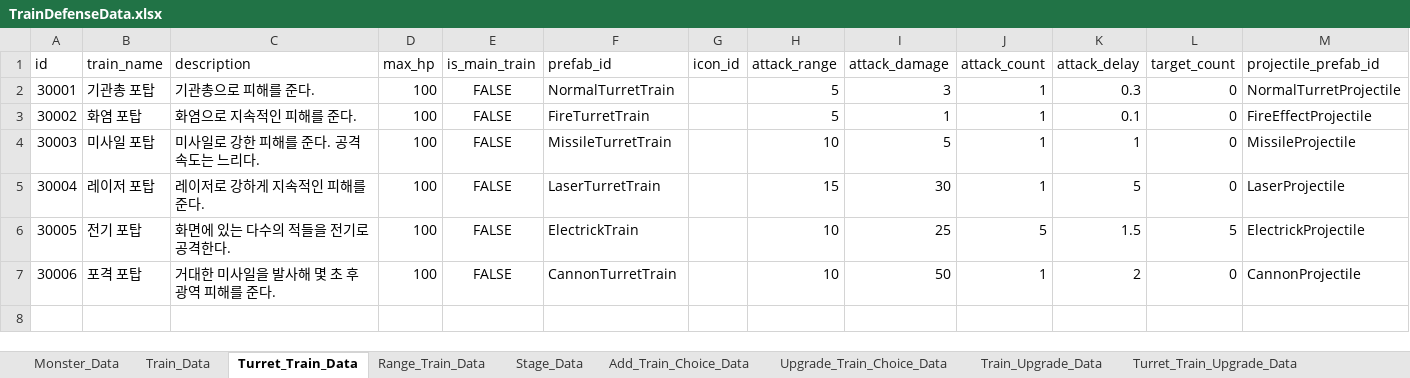
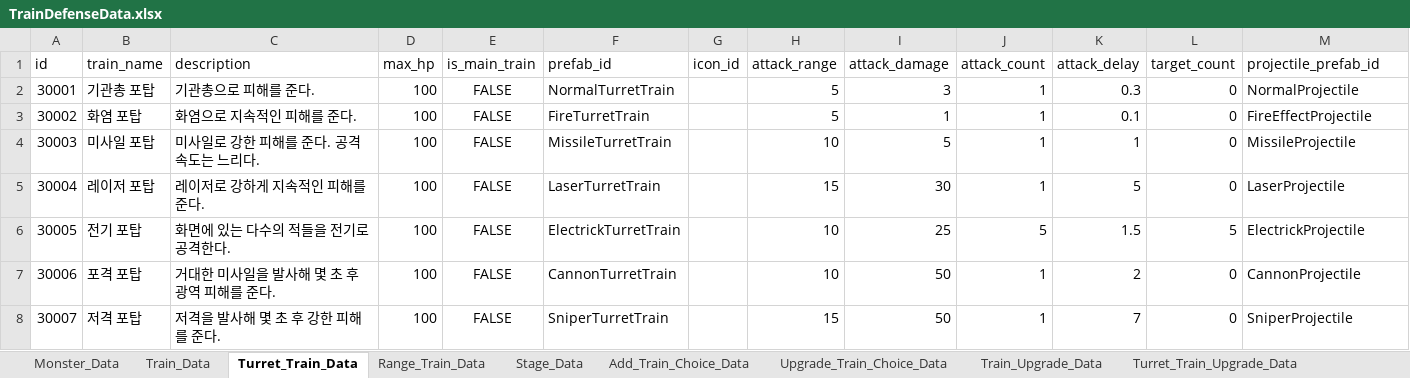
Before and after one commit to cumic06/TrainDefense, an Excel workbook: Assets/TrainDefenseData.xlsx, sheet Turret_Train_Data, drawn as a sheet; values as stored, in another font and other column widths than the file's, no borders; the diff names each change by its address in the sheet, - before the commit and + after, or states it on an @@ line.

```diff
--- a/Assets/TrainDefenseData.xlsx (sheet Turret_Train_Data)
+++ b/Assets/TrainDefenseData.xlsx (sheet Turret_Train_Data)
-M2 (projectile_prefab_id): NormalTurretProjectile
+M2 (projectile_prefab_id): NormalProjectile
-F6 (prefab_id): ElectrickTrain
+F6 (prefab_id): ElectrickTurretTrain
+row 8: 30007 | 저격 포탑 | 저격을 발사해 몇 초 후 강한 피해를 준다. | 100 | FALSE | SniperTurretTrain |  | 15 | 50 | 1 | 7 | 0 | SniperProjectile
```
Also changed, not shown: sheet Add_Train_Choice_Data, sheet Range_Train_Data, 30 other files.
